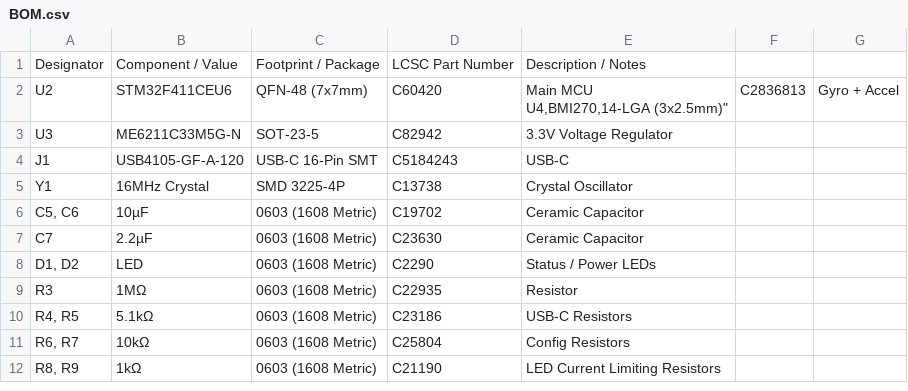
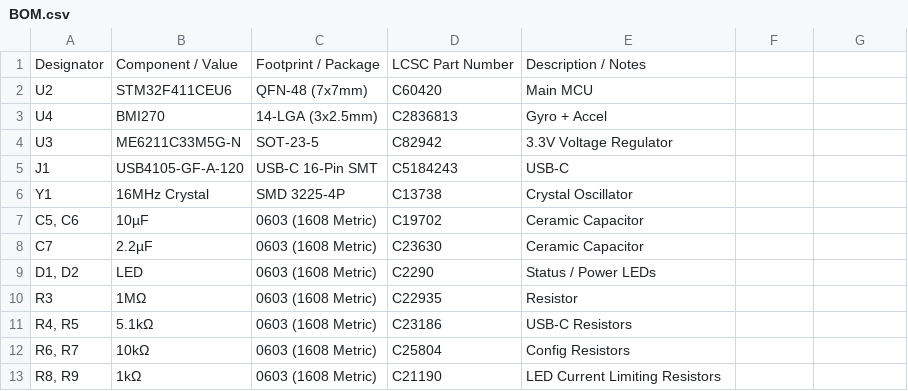
Before and after one commit to LeonOmo/Flight-Controller-OMO, a CSV file: BOM.csv, drawn as a sheet.

Commit message:
Fix formatting issue in BOM.csv

```diff
--- a/BOM.csv
+++ b/BOM.csv
@@ -1,4 +1,4 @@
 Designator,Component / Value,Footprint / Package,LCSC Part Number,Description / Notes
-U2,STM32F411CEU6,"QFN-48 (7x7mm)",C60420,"Main MCU
-U4,BMI270,"14-LGA (3x2.5mm)",C2836813,"Gyro + Accel"
+U2,STM32F411CEU6,"QFN-48 (7x7mm)",C60420,"Main MCU"
+U4,BMI270,"14-LGA (3x2.5mm)",C2836813,"Gyro + Accel"
 U3,ME6211C33M5G-N,SOT-23-5,C82942,"3.3V Voltage Regulator"
```
